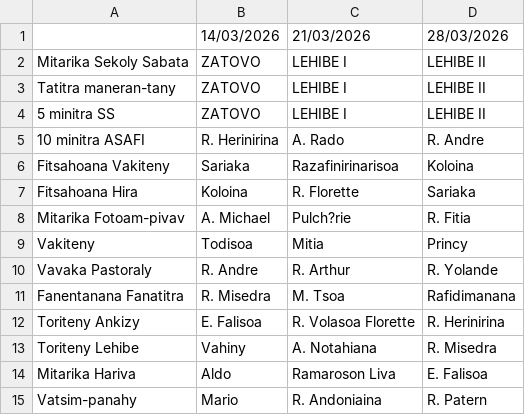
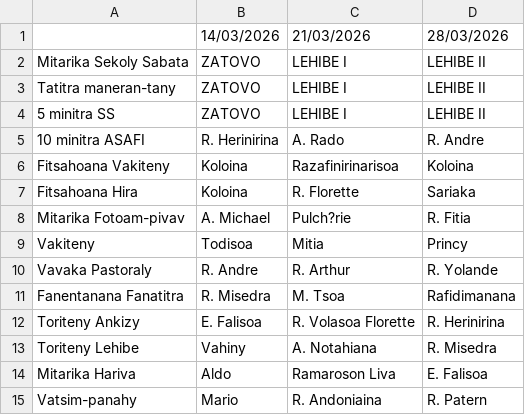
Before and after one commit to nainaw/fanompo2, a CSV file: schedule.csv, drawn as a sheet.

Commit message:
Update schedule from Google Sheets (11/03/2026 11:12:36)

```diff
--- a/schedule.csv
+++ b/schedule.csv
@@ -5,3 +5,3 @@
 "10 minitra ASAFI","R. Herinirina","A. Rado","R. Andre"
-"Fitsahoana Vakiteny","Sariaka","Razafinirinarisoa","Koloina"
+"Fitsahoana Vakiteny","Koloina","Razafinirinarisoa","Koloina"
 "Fitsahoana Hira","Koloina","R. Florette","Sariaka"
```
